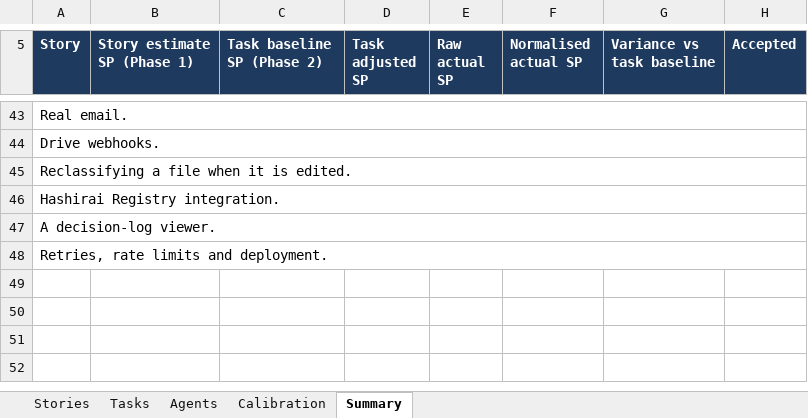
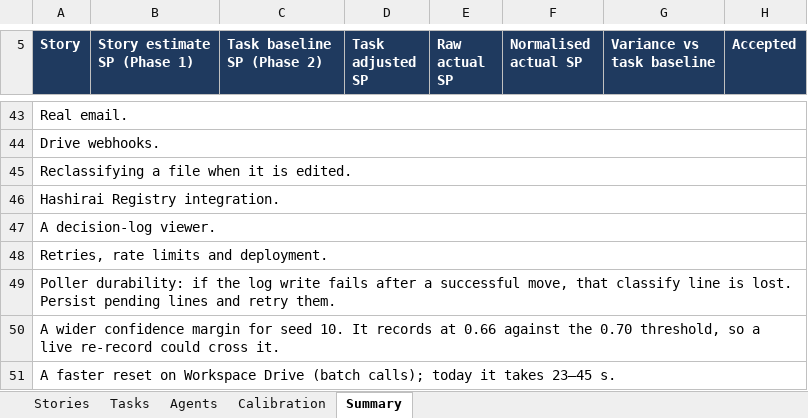
Before and after one commit to soham956/OpenAPPA, an Excel workbook: planning/Hashirai Clearance POC - Plan.xlsx, sheet Summary, drawn as a sheet; only a part is shown, gaps mark what is left out; values as stored, in another font and other column widths than the file's, no borders; the diff names each change by its address in the sheet, - before the commit and + after, or states it on an @@ line.

```diff
--- a/planning/Hashirai Clearance POC - Plan.xlsx (sheet Summary)
+++ b/planning/Hashirai Clearance POC - Plan.xlsx (sheet Summary)
+row 49: Poller durability: if the log write fails after a successful move, that classify line is lost. Persist pending lines and retry them.
+row 50: A wider confidence margin for seed 10. It records at 0.66 against the 0.70 threshold, so a live re-record could cross it.
+row 51: A faster reset on Workspace Drive (batch calls); today it takes 23–45 s.
```
Also changed, not shown: sheet Tasks, sheet Stories, 4 other files.
